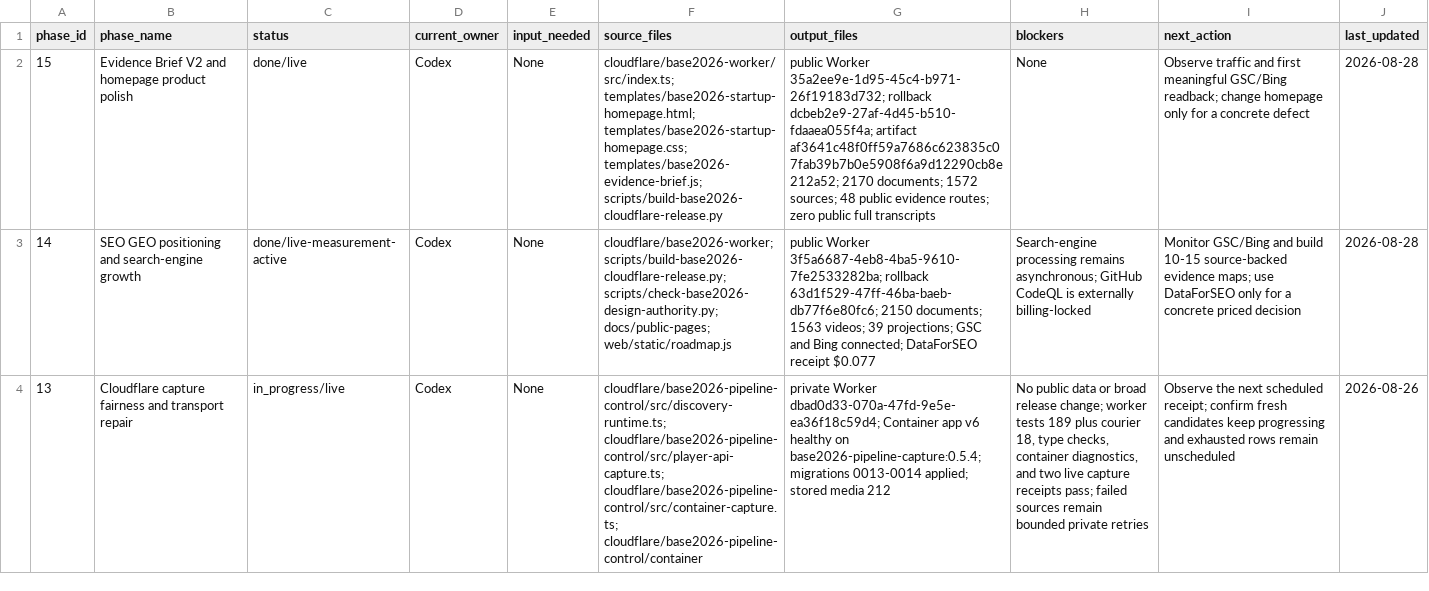
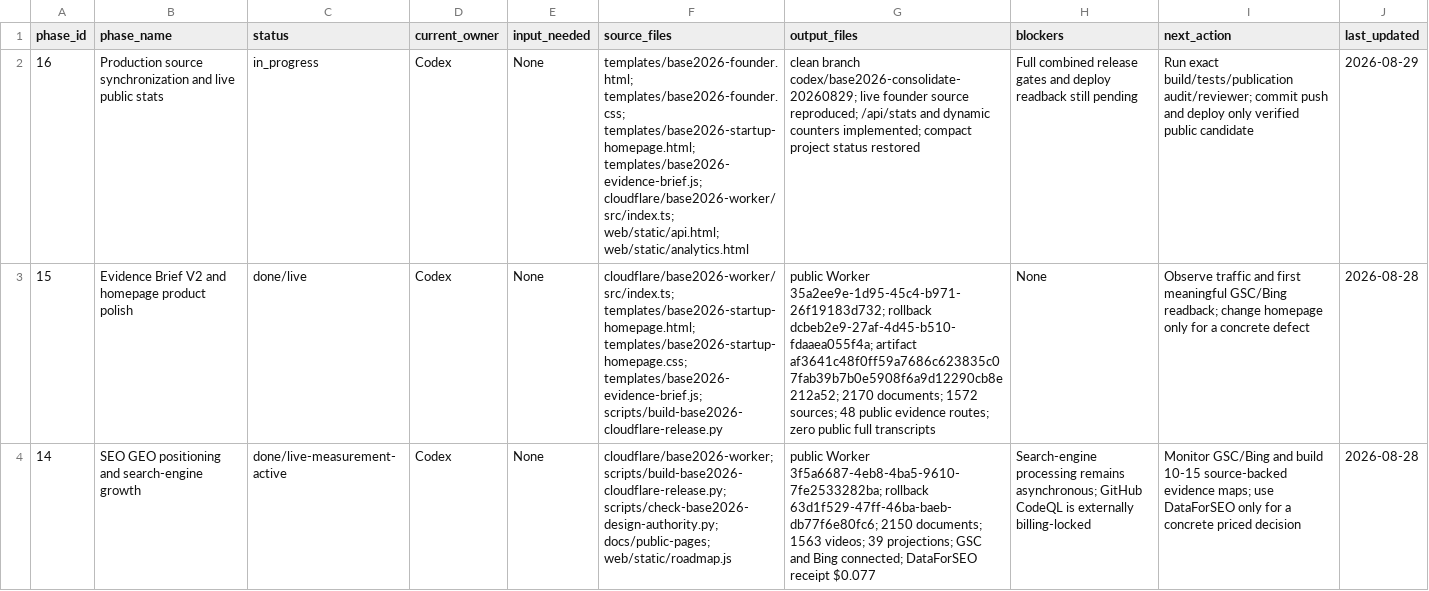
Before and after one commit to logic-crafts/base2026, a CSV file: docs/project-memory/STATUS_BOARD.csv, drawn as a sheet; only a part is shown; the shorter side is filled out with more unchanged rows; the diff names each change by its address in the sheet, - before the commit and + after, or states it on an @@ line.

Commit message:
feat: consolidate live stats and founder release

```diff
--- a/docs/project-memory/STATUS_BOARD.csv
+++ b/docs/project-memory/STATUS_BOARD.csv
+row 2: 16 | Production source synchronization and live public stats | in_progress | Codex | None | templates/base2026-founder.html; templates/base2026-founder.css; templates/base2026-startup-homepage.html; templates/base2026-evidence-brief.js; cloudflare/base2026-worker/src/index.ts; web/static/api.html; web/static/analytics.html | clean branch codex/base2026-consolidate-20260829; live founder source reproduced; /api/stats and dynamic counters implemented; compact project status restored | Full combined release gates and deploy readback still pending | Run exact build/tests/publication audit/reviewer; commit push and deploy only verified public candidate | 2026-08-29
```
Also changed, not shown: 30 other files.
